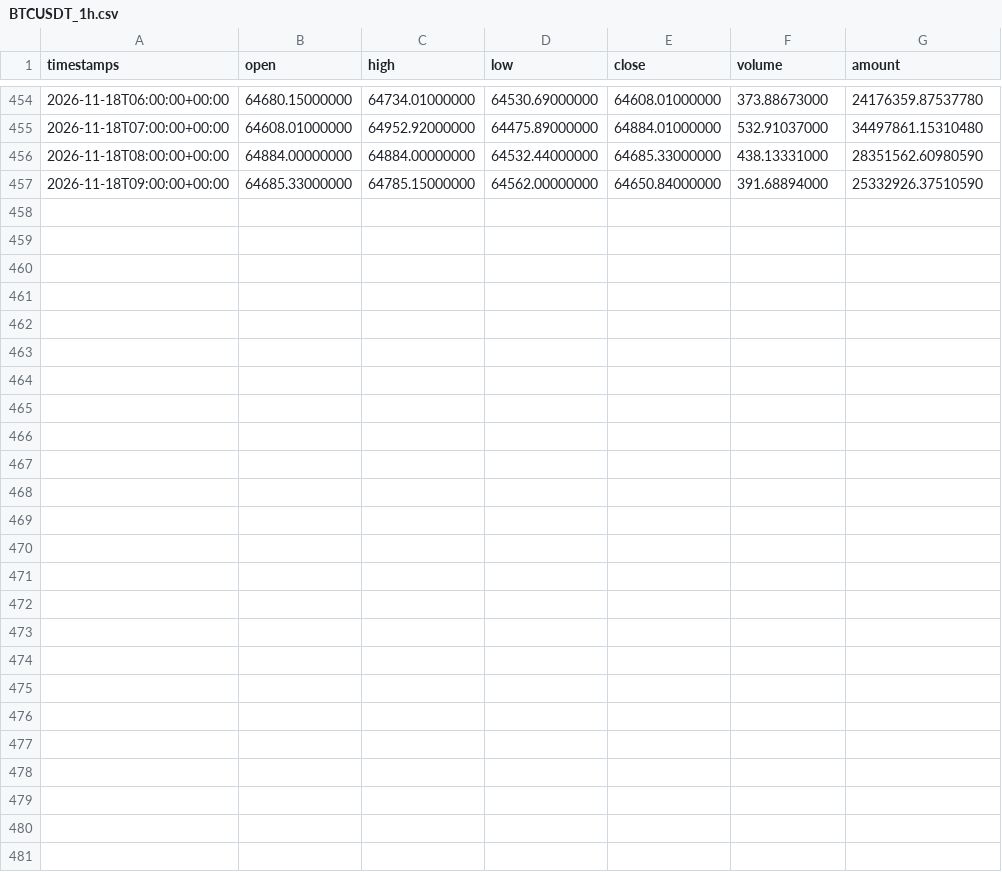
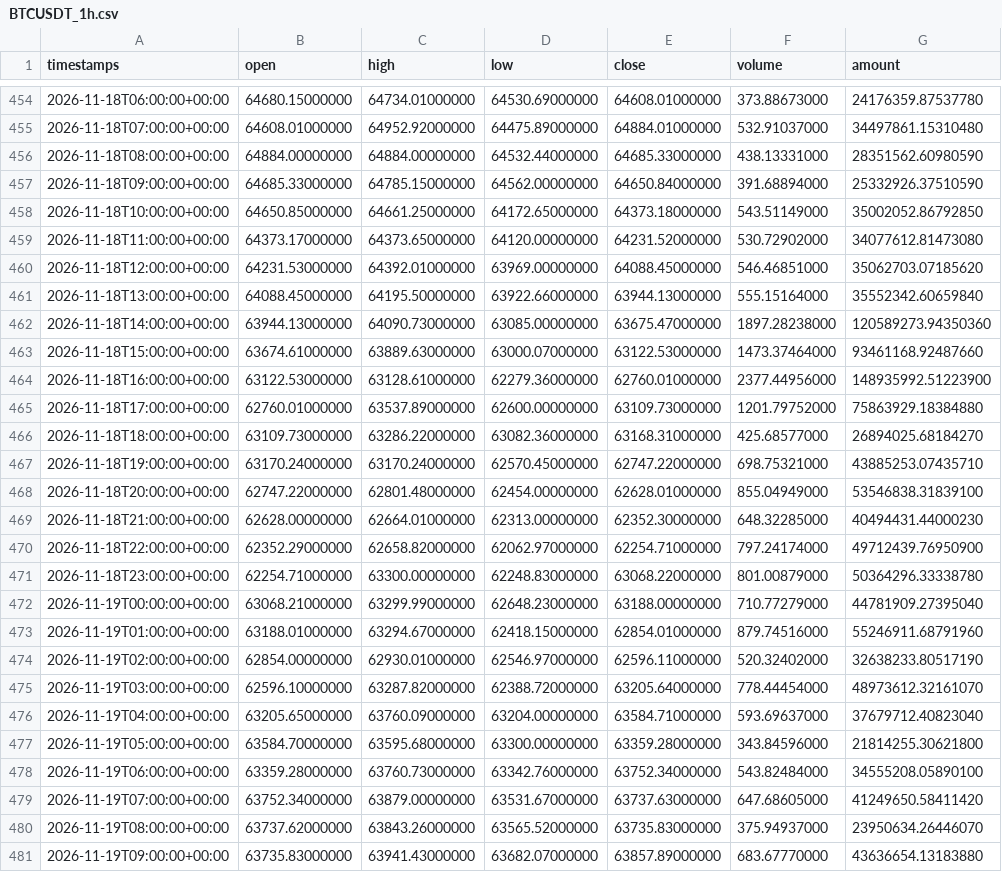
Before and after one commit to naph-arnold/kronos-trading-research, a CSV file: datasets/BTCUSDT_1h.csv, drawn as a sheet; only a part is shown, gaps mark what is left out.

```diff
--- a/datasets/BTCUSDT_1h.csv
+++ b/datasets/BTCUSDT_1h.csv
@@ -457 +457,25 @@ timestamps,open,high,low,close,volume,amount
 2026-11-18T09:00:00+00:00,64685.33000000,64785.15000000,64562.00000000,64650.84000000,391.68894000,25332926.37510590
+2026-11-18T10:00:00+00:00,64650.85000000,64661.25000000,64172.65000000,64373.18000000,543.51149000,35002052.86792850
+2026-11-18T11:00:00+00:00,64373.17000000,64373.65000000,64120.00000000,64231.52000000,530.72902000,34077612.81473080
+2026-11-18T12:00:00+00:00,64231.53000000,64392.01000000,63969.00000000,64088.45000000,546.46851000,35062703.07185620
+2026-11-18T13:00:00+00:00,64088.45000000,64195.50000000,63922.66000000,63944.13000000,555.15164000,35552342.60659840
+2026-11-18T14:00:00+00:00,63944.13000000,64090.73000000,63085.00000000,63675.47000000,1897.28238000,120589273.94350360
+2026-11-18T15:00:00+00:00,63674.61000000,63889.63000000,63000.07000000,63122.53000000,1473.37464000,93461168.92487660
+2026-11-18T16:00:00+00:00,63122.53000000,63128.61000000,62279.36000000,62760.01000000,2377.44956000,148935992.51223900
+2026-11-18T17:00:00+00:00,62760.01000000,63537.89000000,62600.00000000,63109.73000000,1201.79752000,75863929.18384880
+2026-11-18T18:00:00+00:00,63109.73000000,63286.22000000,63082.36000000,63168.31000000,425.68577000,26894025.68184270
+2026-11-18T19:00:00+00:00,63170.24000000,63170.24000000,62570.45000000,62747.22000000,698.75321000,43885253.07435710
+2026-11-18T20:00:00+00:00,62747.22000000,62801.48000000,62454.00000000,62628.01000000,855.04949000,53546838.31839100
+2026-11-18T21:00:00+00:00,62628.00000000,62664.01000000,62313.00000000,62352.30000000,648.32285000,40494431.44000230
+2026-11-18T22:00:00+00:00,62352.29000000,62658.82000000,62062.97000000,62254.71000000,797.24174000,49712439.76950900
+2026-11-18T23:00:00+00:00,62254.71000000,63300.00000000,62248.83000000,63068.22000000,801.00879000,50364296.33338780
+2026-11-19T00:00:00+00:00,63068.21000000,63299.99000000,62648.23000000,63188.00000000,710.77279000,44781909.27395040
+2026-11-19T01:00:00+00:00,63188.01000000,63294.67000000,62418.15000000,62854.01000000,879.74516000,55246911.68791960
+2026-11-19T02:00:00+00:00,62854.00000000,62930.01000000,62546.97000000,62596.11000000,520.32402000,32638233.80517190
+2026-11-19T03:00:00+00:00,62596.10000000,63287.82000000,62388.72000000,63205.64000000,778.44454000,48973612.32161070
+2026-11-19T04:00:00+00:00,63205.65000000,63760.09000000,63204.00000000,63584.71000000,593.69637000,37679712.40823040
+2026-11-19T05:00:00+00:00,63584.70000000,63595.68000000,63300.00000000,63359.28000000,343.84596000,21814255.30621800
+2026-11-19T06:00:00+00:00,63359.28000000,63760.73000000,63342.76000000,63752.34000000,543.82484000,34555208.05890100
+2026-11-19T07:00:00+00:00,63752.34000000,63879.00000000,63531.67000000,63737.63000000,647.68605000,41249650.58411420
+2026-11-19T08:00:00+00:00,63737.62000000,63843.26000000,63565.52000000,63735.83000000,375.94937000,23950634.26446070
+2026-11-19T09:00:00+00:00,63735.83000000,63941.43000000,63682.07000000,63857.89000000,683.67770000,43636654.13183880
```
Also changed, not shown: 1 other file.
